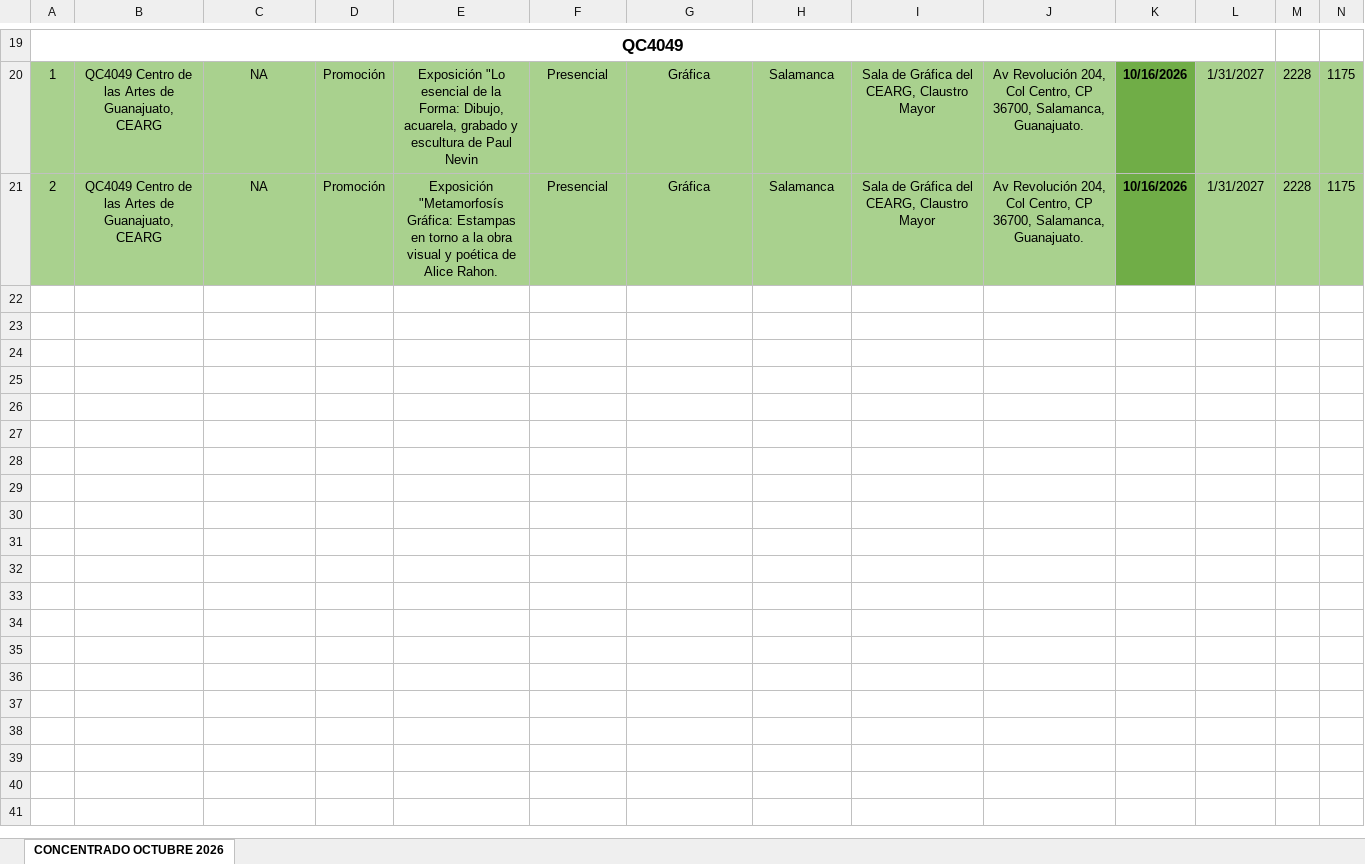
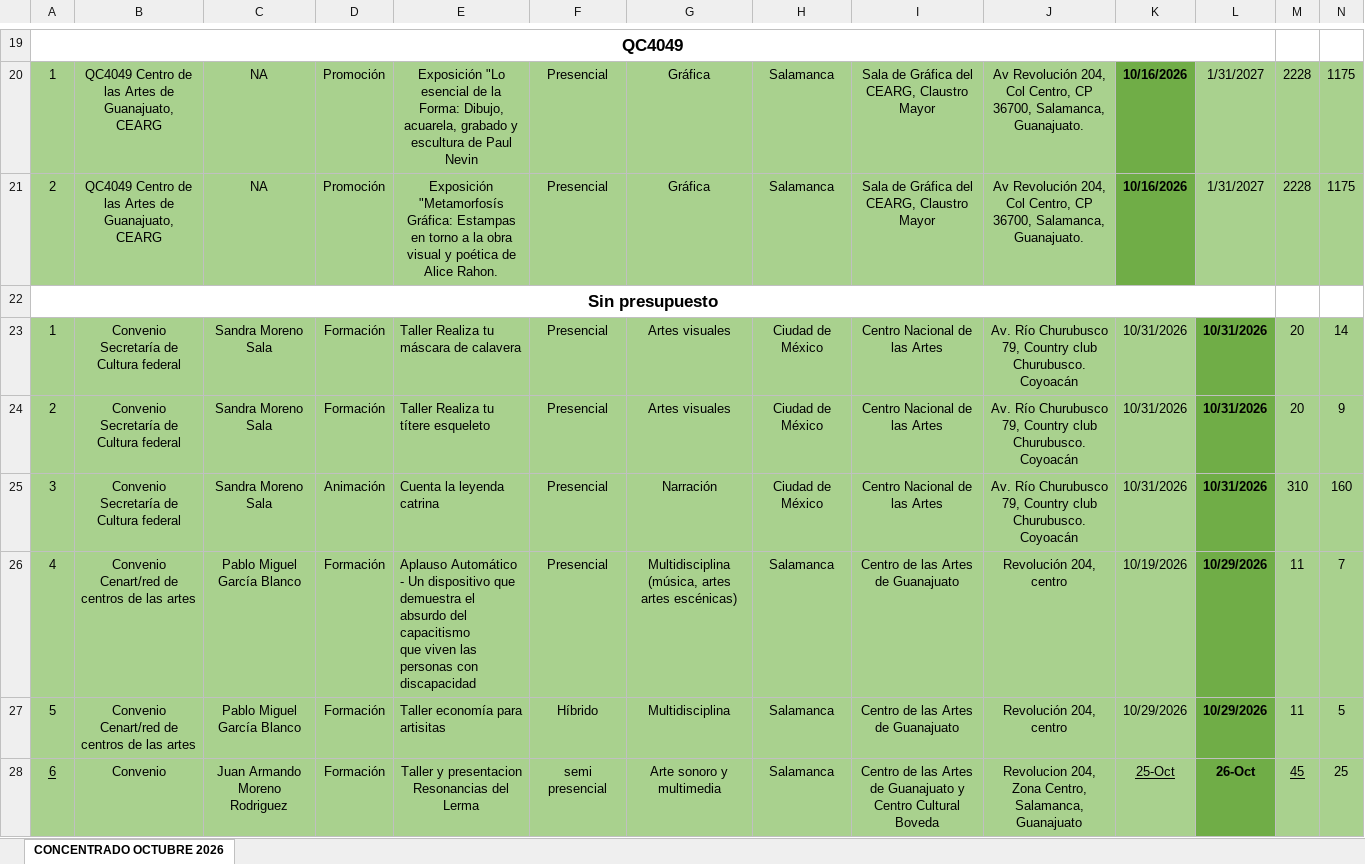
Before and after one commit to LuisUGTO/dashboard-planeacion, an Excel workbook: archivos_base/Claudia/Concentrado Actividades OCTUBRE 2026.xlsx, sheet CONCENTRADO OCTUBRE 2026, drawn as a sheet; only a part is shown, gaps mark what is left out; values as stored, in another font and other column widths than the file's, no borders; rows hold the shown columns only; ↵ is a line break in a cell; the diff names each change by its address in the sheet, - before the commit and + after, or states it on an @@ line.

```diff
--- a/archivos_base/Claudia/Concentrado Actividades OCTUBRE 2026.xlsx (sheet CONCENTRADO OCTUBRE 2026)
+++ b/archivos_base/Claudia/Concentrado Actividades OCTUBRE 2026.xlsx (sheet CONCENTRADO OCTUBRE 2026)
+row 22: Sin presupuesto
+row 23: 1 | Convenio Secretaría de Cultura federal | Sandra Moreno Sala | Formación | Taller Realiza tu máscara de calavera | Presencial | Artes visuales | Ciudad de México | Centro Nacional de las Artes | Av. Río Churubusco 79, Country club Churubusco. Coyoacán | 10/31/2026 | 10/31/2026 | 20 | 14
+row 24: 2 | Convenio Secretaría de Cultura federal | Sandra Moreno Sala | Formación | Taller Realiza tu títere esqueleto | Presencial | Artes visuales | Ciudad de México | Centro Nacional de las Artes | Av. Río Churubusco 79, Country club Churubusco. Coyoacán | 10/31/2026 | 10/31/2026 | 20 | 9
+row 25: 3 | Convenio Secretaría de Cultura federal | Sandra Moreno Sala | Animación | Cuenta la leyenda catrina | Presencial | Narración | Ciudad de México | Centro Nacional de las Artes | Av. Río Churubusco 79, Country club Churubusco. Coyoacán | 10/31/2026 | 10/31/2026 | 310 | 160
+row 26: 4 | Convenio Cenart/red de centros de las artes | Pablo Miguel García Blanco | Formación | Aplauso Automático - Un dispositivo que demuestra el absurdo del capacitismo ↵ que viven las personas con discapacidad | Presencial | Multidisciplina (música, artes artes escénicas) | Salamanca | Centro de las Artes de Guanajuato | Revolución 204, centro | 10/19/2026 | 10/29/2026 | 11 | 7
+row 27: 5 | Convenio Cenart/red de centros de las artes | Pablo Miguel García Blanco | Formación | Taller economía para artisitas | Híbrido | Multidisciplina | Salamanca | Centro de las Artes de Guanajuato | Revolución 204, centro | 10/29/2026 | 10/29/2026 | 11 | 5
+row 28: 6 | Convenio | Juan Armando Moreno Rodriguez | Formación | Taller y presentacion Resonancias del Lerma | semi presencial | Arte sonoro y multimedia | Salamanca | Centro de las Artes de Guanajuato y Centro Cultural Boveda | Revolucion 204, Zona Centro, Salamanca, Guanajuato | 25-Oct | 26-Oct | 45 | 25
```
Also changed, not shown: hidden cells, 25 other files.
